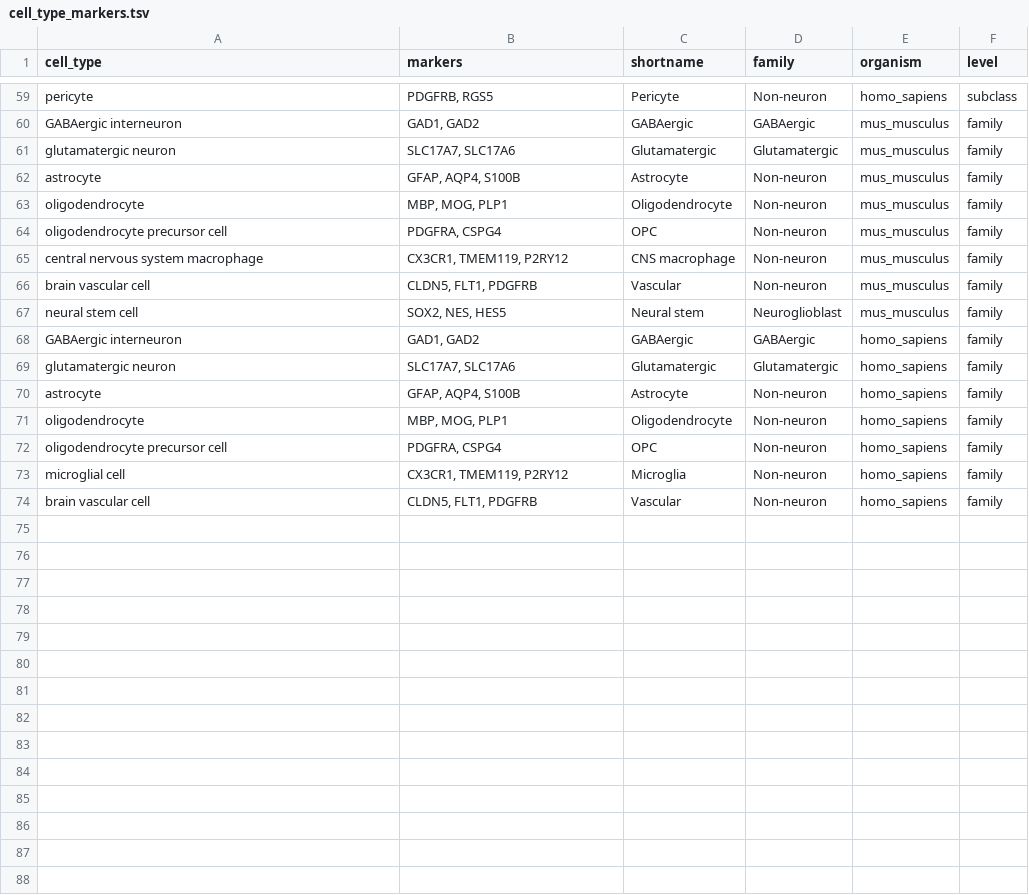
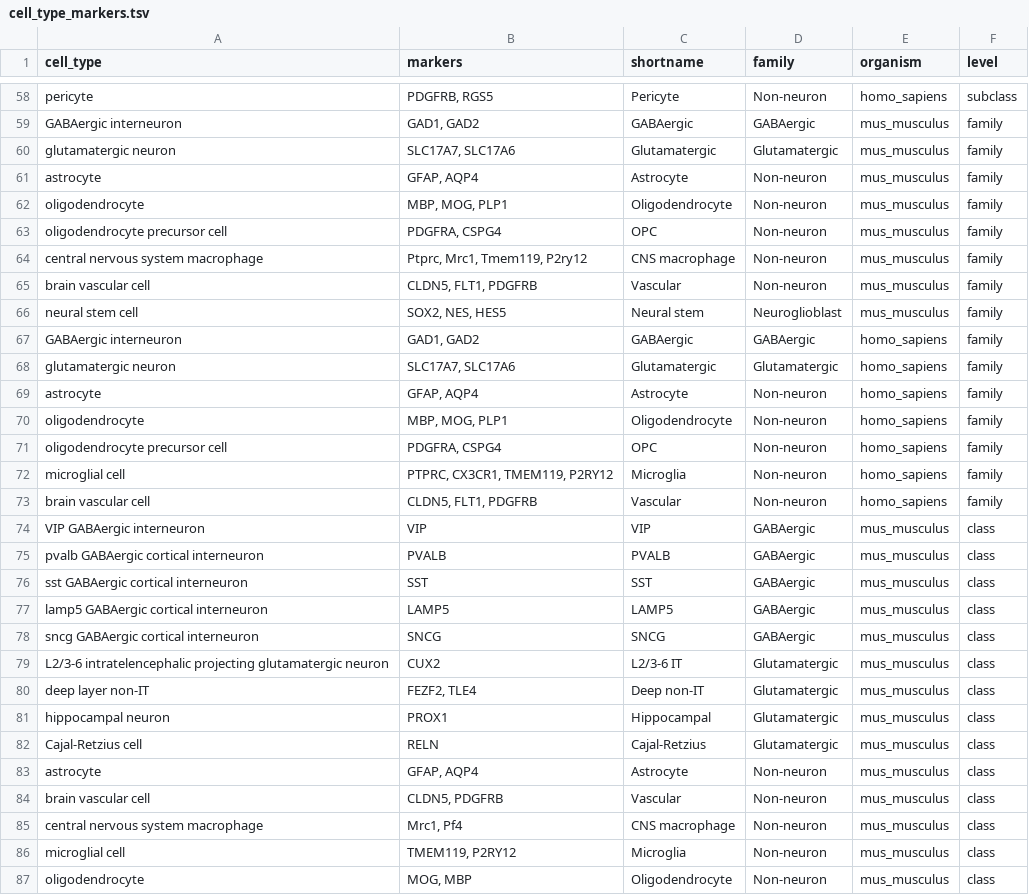
Before and after one commit to PavlidisLab/sc-annotation-pipeline, a TSV file: assets/cell_type_markers.tsv, drawn as a sheet; only a part is shown, gaps mark what is left out; the diff covers the shown part only.

Commit message:
add class-level marker heatmap and refresh marker gene lists
Add a new 'class' granularity tier alongside subclass/family for the
QC marker heatmap, and correct/simplify marker gene lists (drop
S100B/HEXB, fix P2ry12 case, add Mrc1/Pf4 for CNS macrophage, drop the
CGE row). Wire the new tier into multiqc_config.yaml.

```diff
--- a/assets/cell_type_markers.tsv
+++ b/assets/cell_type_markers.tsv
@@ -61,6 +60,6 @@ GABAergic interneuron	GAD1, GAD2	GABAergic	GABAergic	mus_musculus	family
 glutamatergic neuron	SLC17A7, SLC17A6	Glutamatergic	Glutamatergic	mus_musculus	family
-astrocyte	GFAP, AQP4, S100B	Astrocyte	Non-neuron	mus_musculus	family
+astrocyte	GFAP, AQP4	Astrocyte	Non-neuron	mus_musculus	family
 oligodendrocyte	MBP, MOG, PLP1	Oligodendrocyte	Non-neuron	mus_musculus	family
 oligodendrocyte precursor cell	PDGFRA, CSPG4	OPC	Non-neuron	mus_musculus	family
-central nervous system macrophage	CX3CR1, TMEM119, P2RY12	CNS macrophage	Non-neuron	mus_musculus	family
+central nervous system macrophage	Ptprc, Mrc1, Tmem119, P2ry12	CNS macrophage	Non-neuron	mus_musculus	family
 brain vascular cell	CLDN5, FLT1, PDGFRB	Vascular	Non-neuron	mus_musculus	family
@@ -69,6 +68,20 @@ GABAergic interneuron	GAD1, GAD2	GABAergic	GABAergic	homo_sapiens	family
 glutamatergic neuron	SLC17A7, SLC17A6	Glutamatergic	Glutamatergic	homo_sapiens	family
-astrocyte	GFAP, AQP4, S100B	Astrocyte	Non-neuron	homo_sapiens	family
+astrocyte	GFAP, AQP4	Astrocyte	Non-neuron	homo_sapiens	family
 oligodendrocyte	MBP, MOG, PLP1	Oligodendrocyte	Non-neuron	homo_sapiens	family
 oligodendrocyte precursor cell	PDGFRA, CSPG4	OPC	Non-neuron	homo_sapiens	family
-microglial cell	CX3CR1, TMEM119, P2RY12	Microglia	Non-neuron	homo_sapiens	family
+microglial cell	PTPRC, CX3CR1, TMEM119, P2RY12	Microglia	Non-neuron	homo_sapiens	family
 brain vascular cell	CLDN5, FLT1, PDGFRB	Vascular	Non-neuron	homo_sapiens	family
+VIP GABAergic interneuron	VIP	VIP	GABAergic	mus_musculus	class
+pvalb GABAergic cortical interneuron	PVALB	PVALB	GABAergic	mus_musculus	class
+sst GABAergic cortical interneuron	SST	SST	GABAergic	mus_musculus	class
+lamp5 GABAergic cortical interneuron	LAMP5	LAMP5	GABAergic	mus_musculus	class
+sncg GABAergic cortical interneuron	SNCG	SNCG	GABAergic	mus_musculus	class
+L2/3-6 intratelencephalic projecting glutamatergic neuron	CUX2	L2/3-6 IT	Glutamatergic	mus_musculus	class
+deep layer non-IT	FEZF2, TLE4	Deep non-IT	Glutamatergic	mus_musculus	class
+hippocampal neuron	PROX1	Hippocampal	Glutamatergic	mus_musculus	class
+Cajal-Retzius cell	RELN	Cajal-Retzius	Glutamatergic	mus_musculus	class
+astrocyte	GFAP, AQP4	Astrocyte	Non-neuron	mus_musculus	class
+brain vascular cell	CLDN5, PDGFRB	Vascular	Non-neuron	mus_musculus	class
+central nervous system macrophage	Mrc1, Pf4	CNS macrophage	Non-neuron	mus_musculus	class
+microglial cell	TMEM119, P2RY12	Microglia	Non-neuron	mus_musculus	class
+oligodendrocyte	MOG, MBP	Oligodendrocyte	Non-neuron	mus_musculus	class
```
Also changed, not shown: 16 added rows, 1 removed row and 3 edited cells elsewhere in this file, 1 other file.
